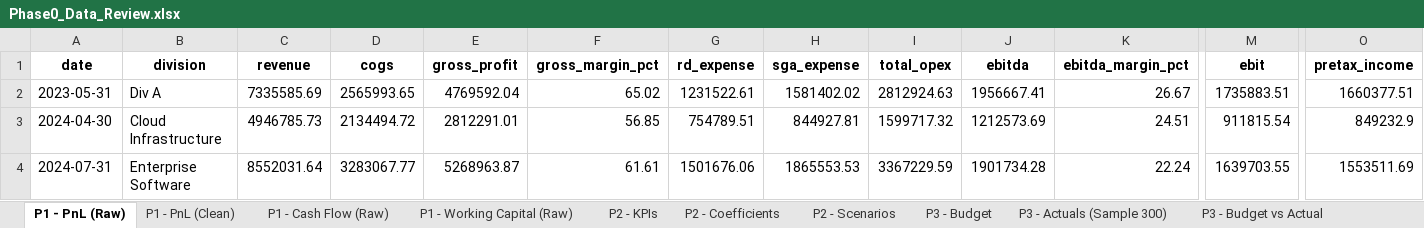
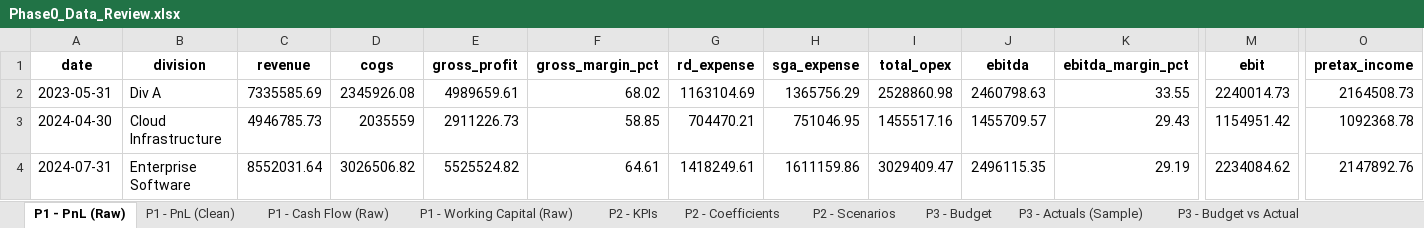
Before and after one commit to owner-lab/sidneygonzalez.ai, an Excel workbook: data-generation/Phase0_Data_Review.xlsx, sheet P1 - PnL (Raw), drawn as a sheet; only a part is shown, gaps mark what is left out; values as stored, in another font and other column widths than the file's, no borders; the diff covers the shown part only; the diff names each change by its address in the sheet, - before the commit and + after, or states it on an @@ line.

```diff
--- a/data-generation/Phase0_Data_Review.xlsx (sheet P1 - PnL (Raw))
+++ b/data-generation/Phase0_Data_Review.xlsx (sheet P1 - PnL (Raw))
-sheet tab: P3 - Actuals (Sample 300)
+sheet tab: P3 - Actuals (Sample)
-D2 (cogs): 2565993.65
+D2 (cogs): 2345926.08
-E2 (gross_profit): 4769592.04
+E2 (gross_profit): 4989659.61
-F2 (gross_margin_pct): 65.02
+F2 (gross_margin_pct): 68.02
-G2 (rd_expense): 1231522.61
+G2 (rd_expense): 1163104.69
-H2 (sga_expense): 1581402.02
+H2 (sga_expense): 1365756.29
-I2 (total_opex): 2812924.63
+I2 (total_opex): 2528860.98
-J2 (ebitda): 1956667.41
+J2 (ebitda): 2460798.63
-K2 (ebitda_margin_pct): 26.67
+K2 (ebitda_margin_pct): 33.55
-M2 (ebit): 1735883.51
+M2 (ebit): 2240014.73
-O2 (pretax_income): 1660377.51
+O2 (pretax_income): 2164508.73
-D3 (cogs): 2134494.72
+D3 (cogs): 2035559
-E3 (gross_profit): 2812291.01
+E3 (gross_profit): 2911226.73
-F3 (gross_margin_pct): 56.85
+F3 (gross_margin_pct): 58.85
-G3 (rd_expense): 754789.51
+G3 (rd_expense): 704470.21
-H3 (sga_expense): 844927.81
+H3 (sga_expense): 751046.95
-I3 (total_opex): 1599717.32
+I3 (total_opex): 1455517.16
-J3 (ebitda): 1212573.69
+J3 (ebitda): 1455709.57
-K3 (ebitda_margin_pct): 24.51
+K3 (ebitda_margin_pct): 29.43
-M3 (ebit): 911815.54
+M3 (ebit): 1154951.42
-O3 (pretax_income): 849232.9
+O3 (pretax_income): 1092368.78
-D4 (cogs): 3283067.77
+D4 (cogs): 3026506.82
-E4 (gross_profit): 5268963.87
+E4 (gross_profit): 5525524.82
-F4 (gross_margin_pct): 61.61
+F4 (gross_margin_pct): 64.61
-G4 (rd_expense): 1501676.06
+G4 (rd_expense): 1418249.61
-H4 (sga_expense): 1865553.53
+H4 (sga_expense): 1611159.86
-I4 (total_opex): 3367229.59
+I4 (total_opex): 3029409.47
-J4 (ebitda): 1901734.28
+J4 (ebitda): 2496115.35
-K4 (ebitda_margin_pct): 22.24
+K4 (ebitda_margin_pct): 29.19
-M4 (ebit): 1639703.55
+M4 (ebit): 2234084.62
-O4 (pretax_income): 1553511.69
+O4 (pretax_income): 2147892.76
```
Also changed, not shown: 673 edited cells elsewhere in this sheet, sheet P1 - PnL (Clean), sheet P1 - Working Capital (Raw), sheet P1 - Cash Flow (Raw), sheet P2 - Scenarios, 6 other files.
